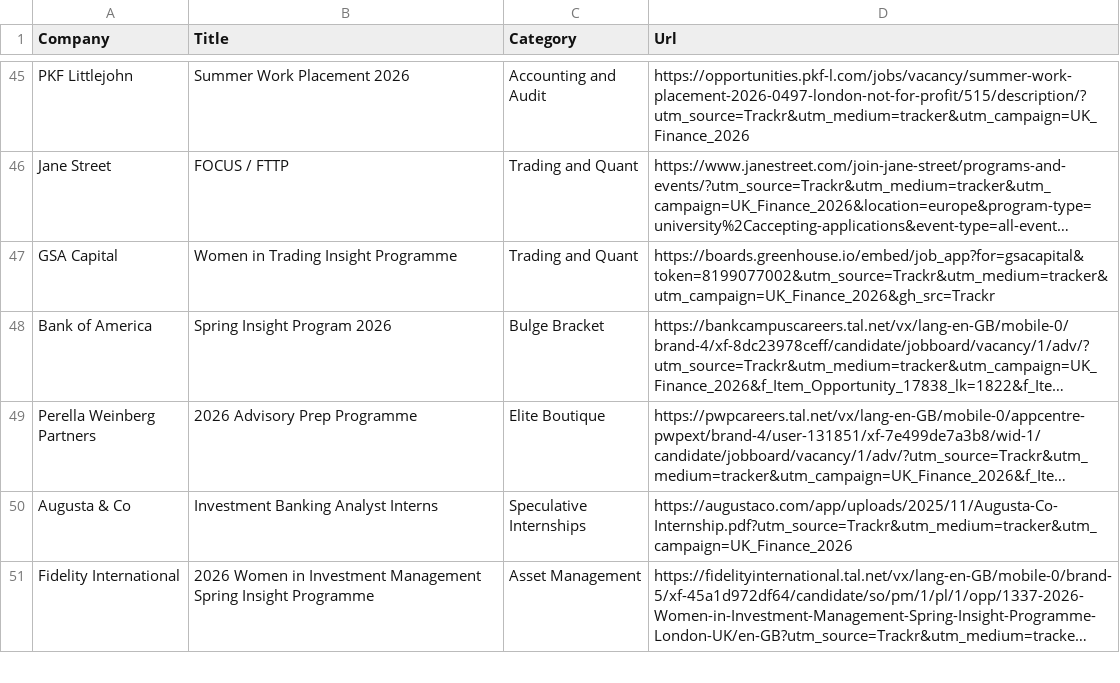
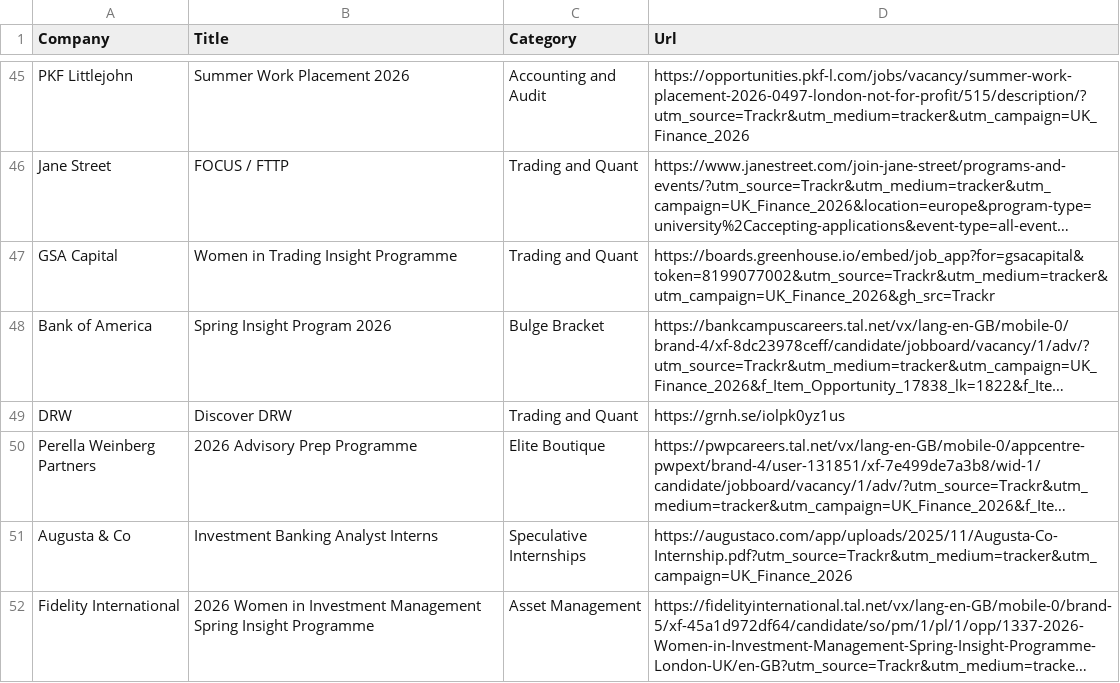
Before and after one commit to ludovicstvys/SpringIntern, a CSV file: processus_ouverts.csv, drawn as a sheet; only a part is shown, gaps mark what is left out; long unchanged cells end in …; the diff names each change by its address in the sheet, - before the commit and + after, or states it on an @@ line.

```diff
--- a/processus_ouverts.csv
+++ b/processus_ouverts.csv
+row 49: DRW | Discover DRW | Trading and Quant | https://grnh.se/iolpk0yz1us
```
